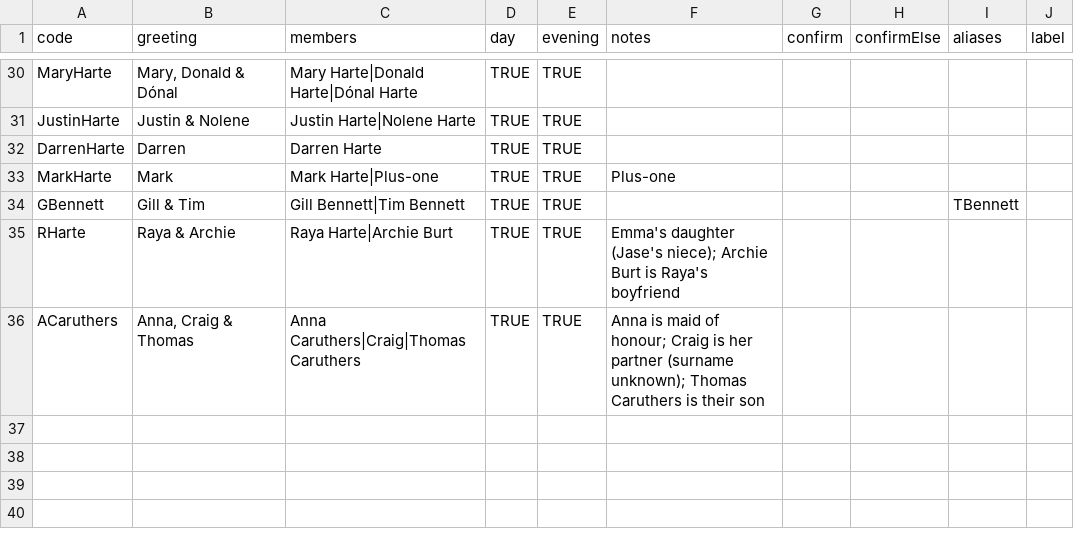
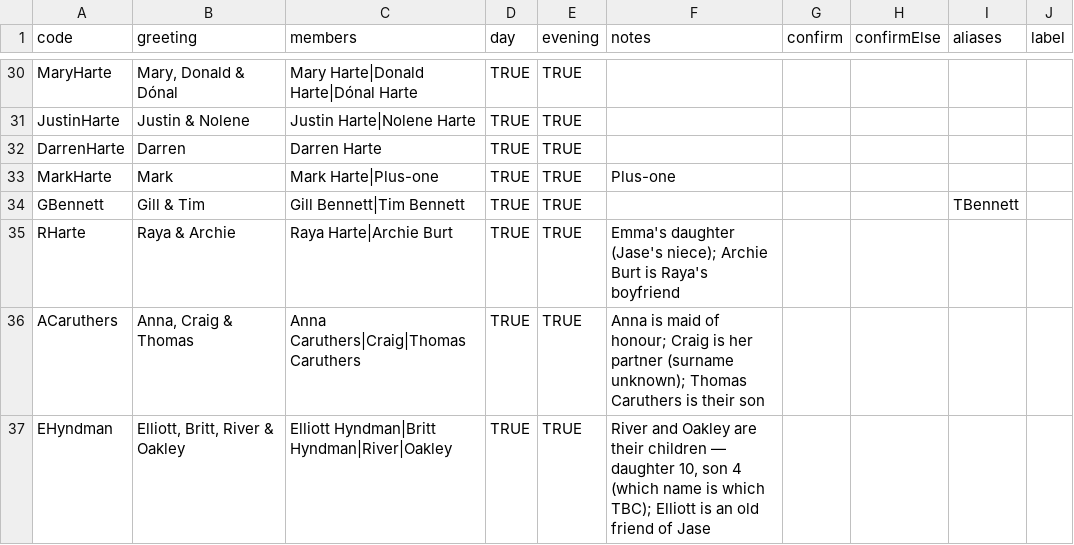
Before and after one commit to JMHarte89/wedding, a CSV file: data/guestlist.csv, drawn as a sheet; only a part is shown, gaps mark what is left out.

```diff
--- a/data/guestlist.csv
+++ b/data/guestlist.csv
@@ -36 +36,2 @@ RHarte,Raya & Archie,Raya Harte|Archie Burt,TRUE,TRUE,Emma's daughter (Jase's ni
 ACaruthers,"Anna, Craig & Thomas",Anna Caruthers|Craig|Thomas Caruthers,TRUE,TRUE,Anna is maid of honour; Craig is her partner (surname unknown); Thomas Caruthers is their son,,,,
+EHyndman,"Elliott, Britt, River & Oakley",Elliott Hyndman|Britt Hyndman|River|Oakley,TRUE,TRUE,"River and Oakley are their children — daughter 10, son 4 (which name is which TBC); Elliott is an old friend of Jase",,,,
```
Also changed, not shown: 1 other file.
